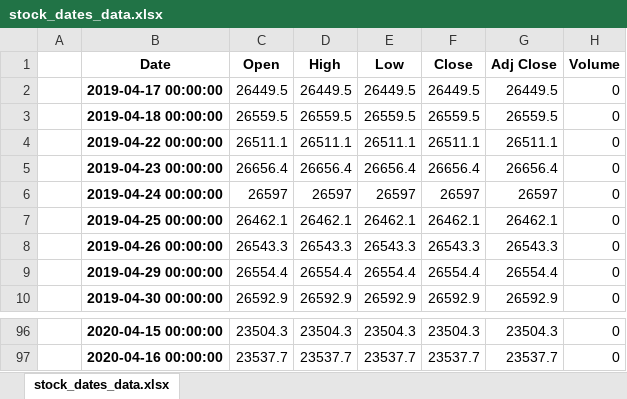
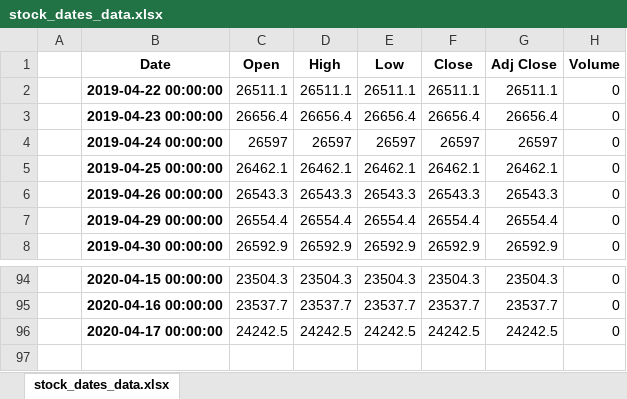
Before and after one commit to farazn019/DowJones, an Excel workbook: stock_dates_data.xlsx, sheet stock_dates_data.xlsx, drawn as a sheet; only a part is shown, gaps mark what is left out; values as stored, in another font and other column widths than the file's, no borders; removed rows and columns are numbered as before the commit, all else as after; the diff names each change by its address in the sheet, - before the commit and + after, or states it on an @@ line.

```diff
--- a/stock_dates_data.xlsx (sheet stock_dates_data.xlsx)
+++ b/stock_dates_data.xlsx (sheet stock_dates_data.xlsx)
-row 2:  | 2019-04-17 00:00:00 | 26449.5 | 26449.5 | 26449.5 | 26449.5 | 26449.5 | 0
-row 3:  | 2019-04-18 00:00:00 | 26559.5 | 26559.5 | 26559.5 | 26559.5 | 26559.5 | 0
+row 96:  | 2020-04-17 00:00:00 | 24242.5 | 24242.5 | 24242.5 | 24242.5 | 24242.5 | 0
```
Also changed, not shown: 2 other files.
